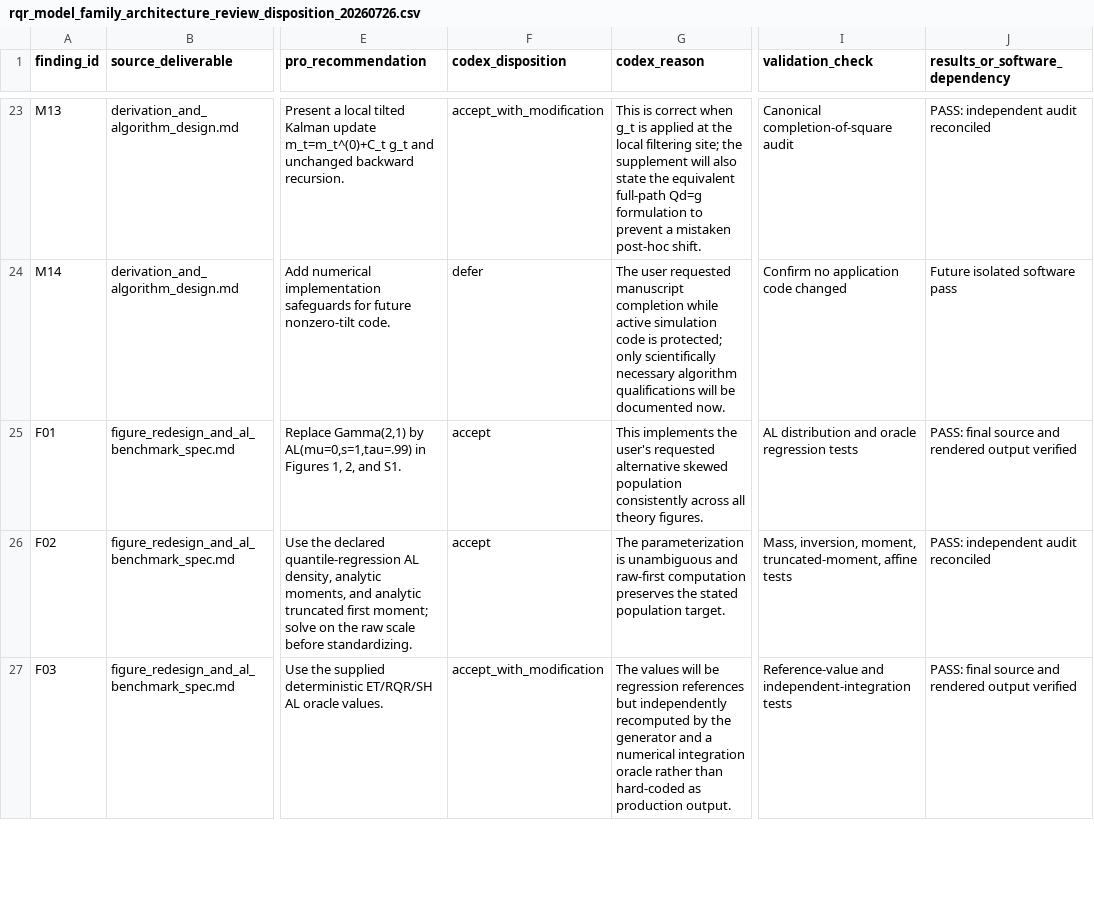
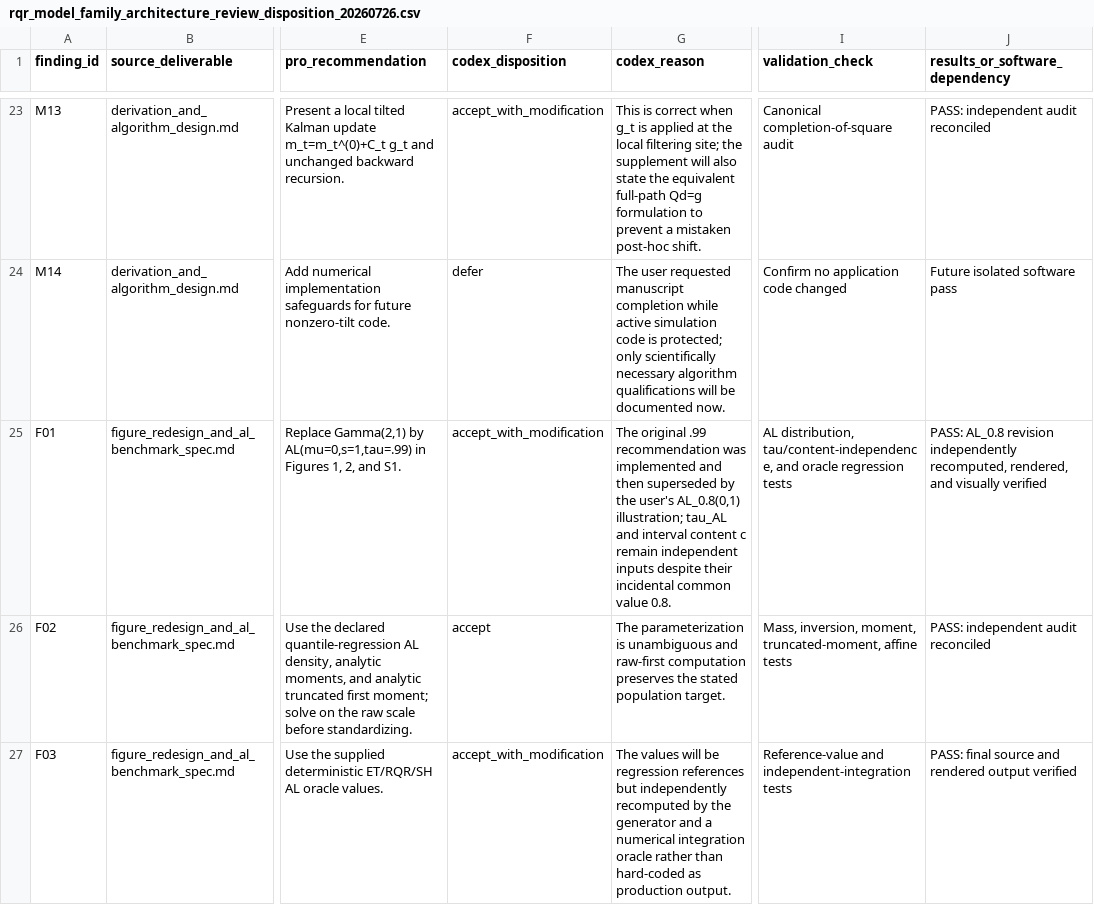
Before and after one commit to AntonioAPDL/RQR-GIBBS, a CSV file: docs/audits/rqr_model_family_architecture_review_disposition_20260726.csv, drawn as a sheet; only a part is shown, gaps mark what is left out; the diff names each change by its address in the sheet, - before the commit and + after, or states it on an @@ line.

Commit message:
Use AL 0.8 in theory figures

```diff
--- a/docs/audits/rqr_model_family_architecture_review_disposition_20260726.csv
+++ b/docs/audits/rqr_model_family_architecture_review_disposition_20260726.csv
-F25 (codex_disposition): accept
+F25 (codex_disposition): accept_with_modification
-G25 (codex_reason): This implements the user's requested alternative skewed population consistently across all theory figures.
+G25 (codex_reason): The original .99 recommendation was implemented and then superseded by the user's AL_0.8(0,1) illustration; tau_AL and interval content c remain independent inputs despite their incidental common value 0.8.
-I25 (validation_check): AL distribution and oracle…
+I25 (validation_check): AL distribution, tau/content-independence, and oracle…
-J25 (results_or_software_dependency): PASS: final source and rendered output verified
+J25 (results_or_software_dependency): PASS: AL_0.8 revision independently recomputed, rendered, and visually verified
```
Also changed, not shown: figures/generated/rqr_theory_figure_provenance.csv, 9 other files.
